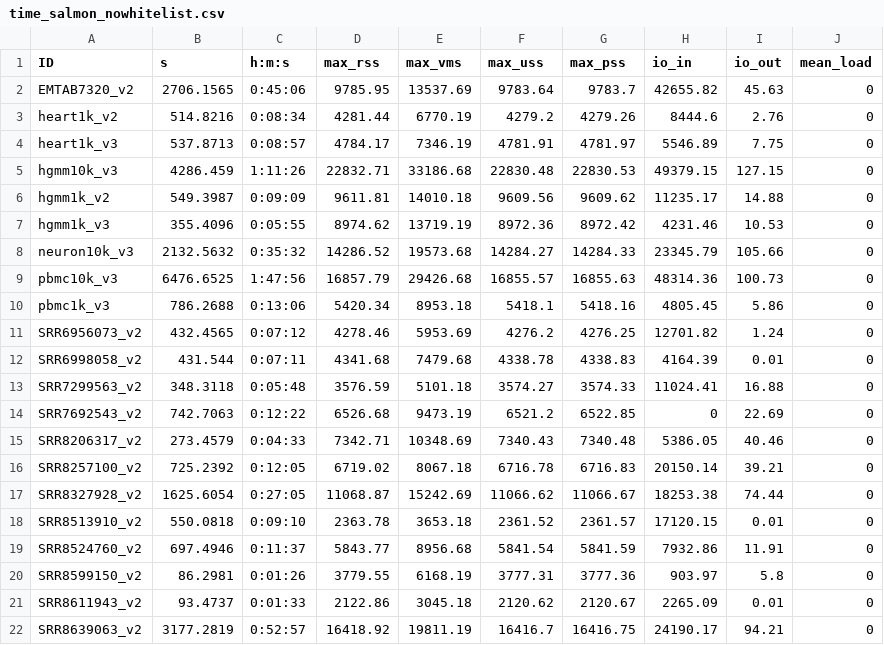
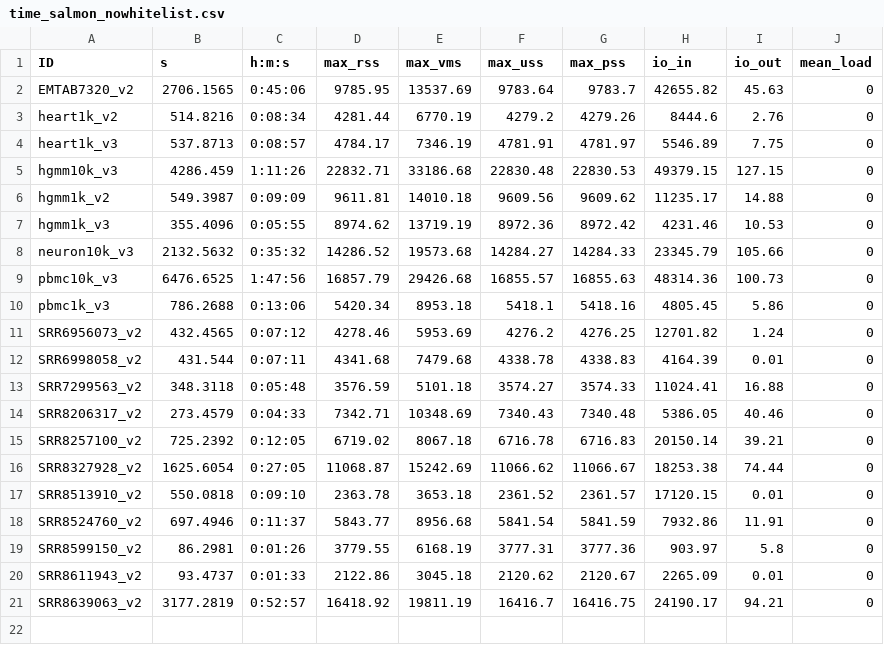
Before and after one commit to pachterlab/MBGBLHGP_2019, a CSV file: Figure_1/time_salmon_nowhitelist.csv, drawn as a sheet; the diff names each change by its address in the sheet, - before the commit and + after, or states it on an @@ line.

```diff
--- a/Figure_1/time_salmon_nowhitelist.csv
+++ b/Figure_1/time_salmon_nowhitelist.csv
-row 14: SRR7692543_v2 | 742.7063 | 0:12:22 | 6526.68 | 9473.19 | 6521.2 | 6522.85 | 0 | 22.69 | 0
```
Also changed, not shown: Figure_1/seq_depth_stat.csv, Figure_1/time_kallisto_step1_bus.csv, 5 other files.
